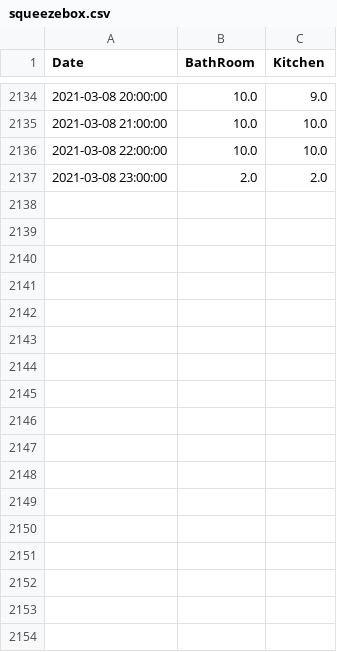
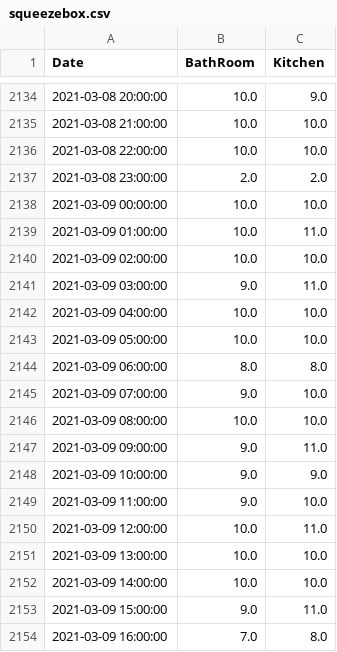
Before and after one commit to castorfou/squeezebox_wlanpoke_plot, a CSV file: dataset/squeezebox.csv, drawn as a sheet; only a part is shown, gaps mark what is left out.

```diff
--- a/dataset/squeezebox.csv
+++ b/dataset/squeezebox.csv
@@ -2137 +2137,18 @@ Date,BathRoom,Kitchen
 2021-03-08 23:00:00,2.0,2.0
+2021-03-09 00:00:00,10.0,10.0
+2021-03-09 01:00:00,10.0,11.0
+2021-03-09 02:00:00,10.0,10.0
+2021-03-09 03:00:00,9.0,11.0
+2021-03-09 04:00:00,10.0,10.0
+2021-03-09 05:00:00,10.0,10.0
+2021-03-09 06:00:00,8.0,8.0
+2021-03-09 07:00:00,9.0,10.0
+2021-03-09 08:00:00,10.0,10.0
+2021-03-09 09:00:00,9.0,11.0
+2021-03-09 10:00:00,9.0,9.0
+2021-03-09 11:00:00,9.0,10.0
+2021-03-09 12:00:00,10.0,11.0
+2021-03-09 13:00:00,10.0,10.0
+2021-03-09 14:00:00,10.0,10.0
+2021-03-09 15:00:00,9.0,11.0
+2021-03-09 16:00:00,7.0,8.0
```
Also changed, not shown: dataset/failure.csv, 6 other files.
